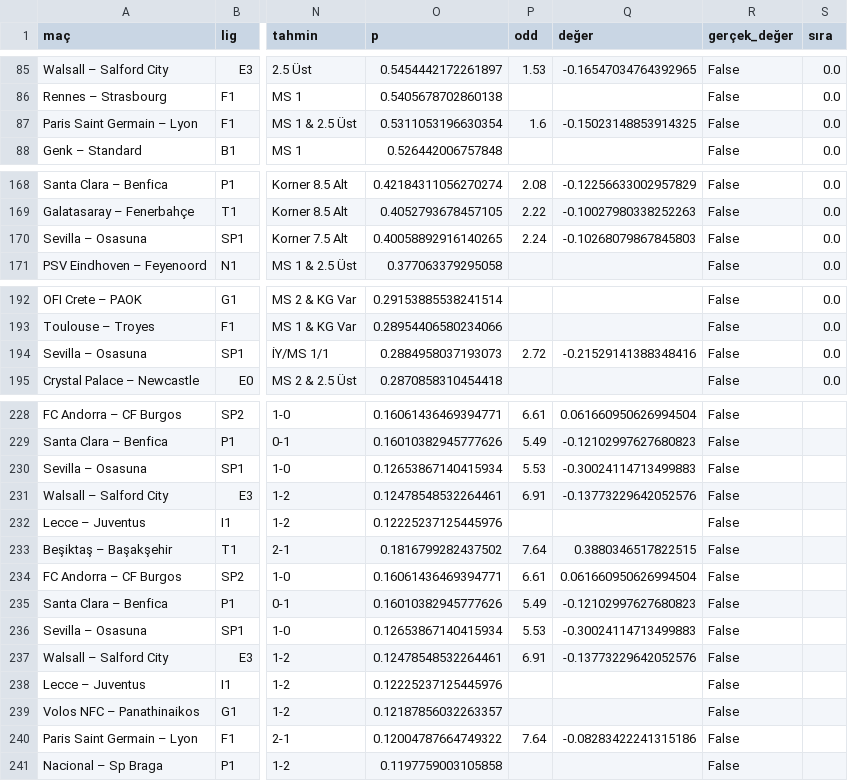
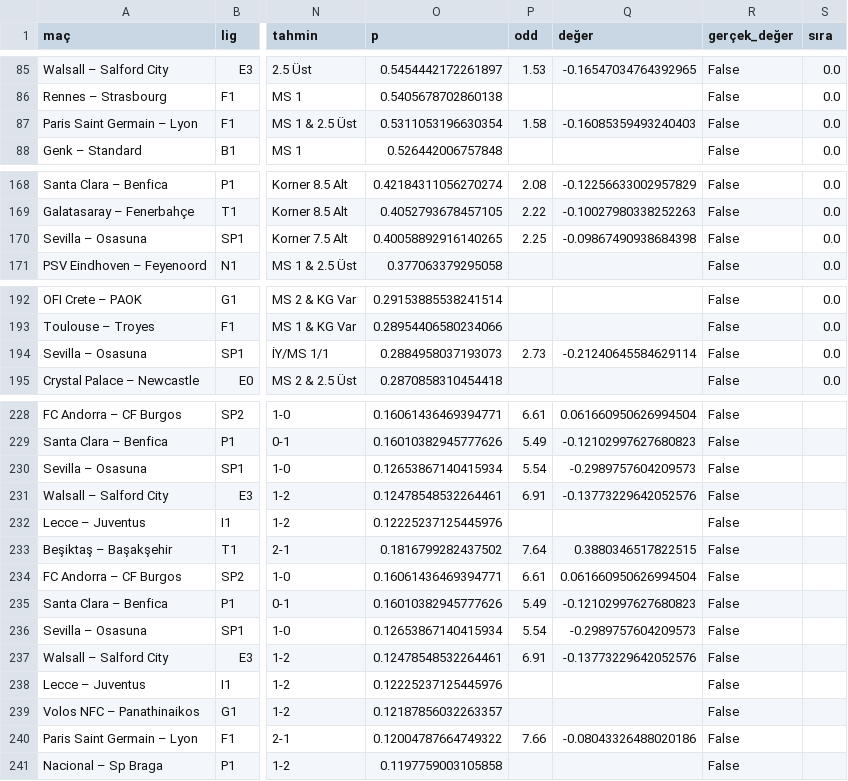
Before and after one commit to Armann13/valuebet, a CSV file: tavsiyeler/son.csv, drawn as a sheet; only a part is shown, gaps mark what is left out; the diff covers the shown part only; the diff names each change by its address in the sheet, - before the commit and + after, or states it on an @@ line.

```diff
--- a/tavsiyeler/son.csv
+++ b/tavsiyeler/son.csv
-P87 (odd): 1.6
+P87 (odd): 1.58
-Q87 (değer): -0.15023148853914325
+Q87 (değer): -0.16085359493240403
-P170 (odd): 2.24
+P170 (odd): 2.25
-Q170 (değer): -0.10268079867845803
+Q170 (değer): -0.09867490938684398
-P194 (odd): 2.72
+P194 (odd): 2.73
-Q194 (değer): -0.21529141388348416
+Q194 (değer): -0.21240645584629114
-P230 (odd): 5.53
+P230 (odd): 5.54
-Q230 (değer): -0.30024114713499883
+Q230 (değer): -0.2989757604209573
-P236 (odd): 5.53
+P236 (odd): 5.54
-Q236 (değer): -0.30024114713499883
+Q236 (değer): -0.2989757604209573
-P240 (odd): 7.64
+P240 (odd): 7.66
-Q240 (değer): -0.08283422241315186
+Q240 (değer): -0.08043326488020186
```
Also changed, not shown: 2 edited cells elsewhere in this file, data/raw/kulup/espn.csv, data/raw/milli/espn.csv, 13 other files.
